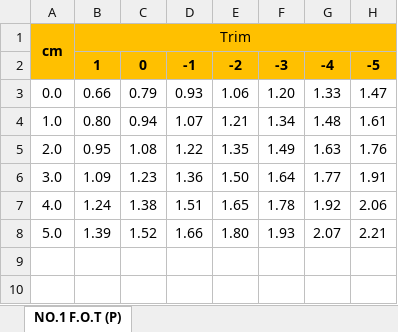
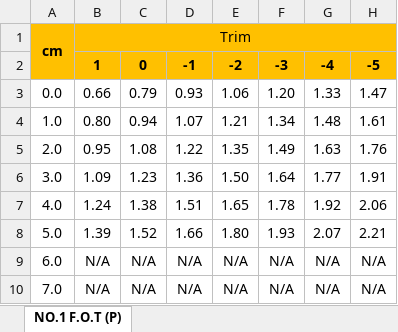
Before and after one commit to xtwoend/smartshipt, an Excel workbook: public/example/Sambu - NO.1.F.O.T (P).xlsx, sheet NO.1 F.O.T (P), drawn as a sheet; values as stored, in another font and other column widths than the file's, no borders; the diff names each change by its address in the sheet, - before the commit and + after, or states it on an @@ line.

```diff
--- a/public/example/Sambu - NO.1.F.O.T (P).xlsx (sheet NO.1 F.O.T (P))
+++ b/public/example/Sambu - NO.1.F.O.T (P).xlsx (sheet NO.1 F.O.T (P))
+row 9: 6.0 | N/A | N/A | N/A | N/A | N/A | N/A | N/A
+row 10: 7.0 | N/A | N/A | N/A | N/A | N/A | N/A | N/A
```
Also changed, not shown: public/example/Kamojang - COT 1.xlsx, 5 other files.
